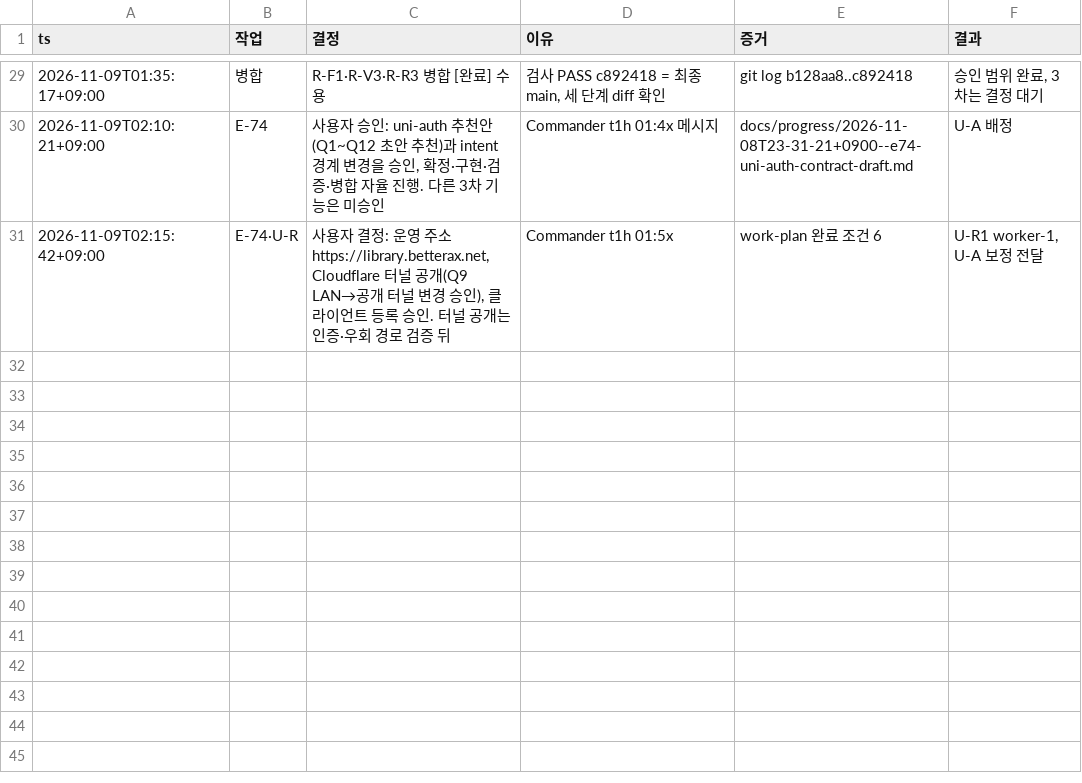
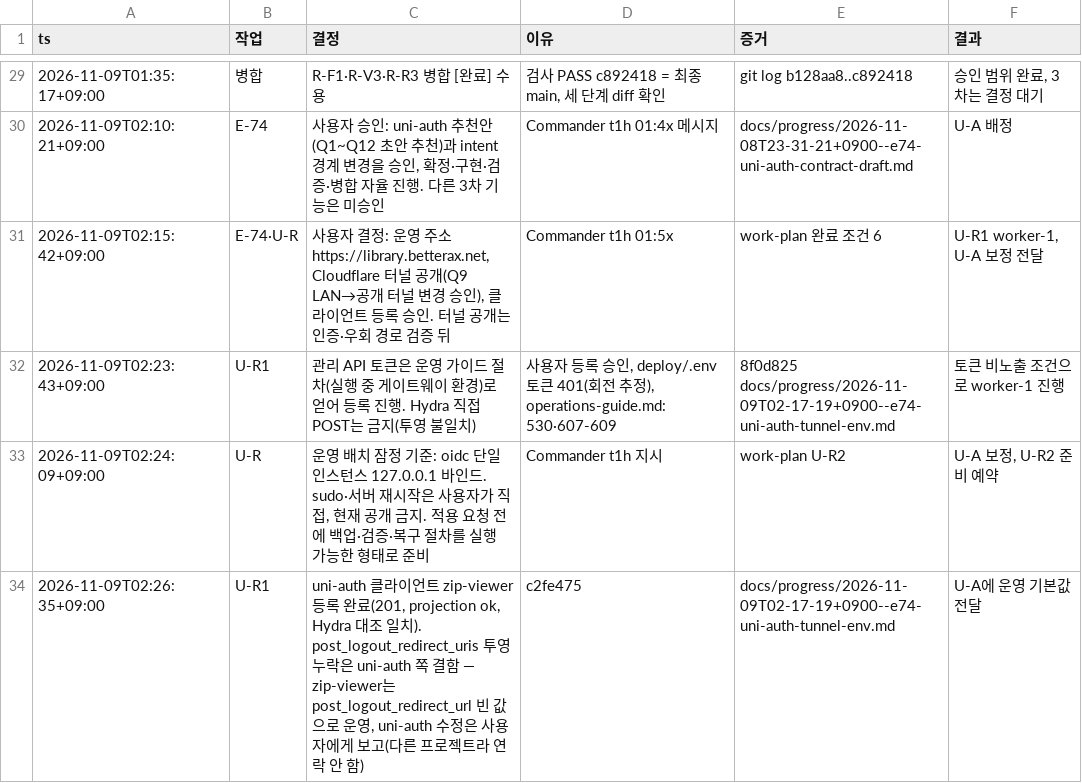
Before and after one commit to taison-hwang/oh-my-manhwabbang, a TSV file: docs/status/decisions.tsv, drawn as a sheet; only a part is shown, gaps mark what is left out.

```diff
--- a/docs/status/decisions.tsv
+++ b/docs/status/decisions.tsv
@@ -31 +31,4 @@ ts	작업	결정	이유	증거	결과
 2026-11-09T02:15:42+09:00	E-74·U-R	사용자 결정: 운영 주소 https://library.betterax.net, Cloudflare 터널 공개(Q9 LAN→공개 터널 변경 승인), 클라이언트 등록 승인. 터널 공개는 인증·우회 경로 검증 뒤	Commander t1h 01:5x	work-plan 완료 조건 6	U-R1 worker-1, U-A 보정 전달
+2026-11-09T02:23:43+09:00	U-R1	관리 API 토큰은 운영 가이드 절차(실행 중 게이트웨이 환경)로 얻어 등록 진행. Hydra 직접 POST는 금지(투영 불일치)	사용자 등록 승인, deploy/.env 토큰 401(회전 추정), operations-guide.md:530·607-609	8f0d825 docs/progress/2026-11-09T02-17-19+0900--e74-uni-auth-tunnel-env.md	토큰 비노출 조건으로 worker-1 진행
+2026-11-09T02:24:09+09:00	U-R	운영 배치 잠정 기준: oidc 단일 인스턴스 127.0.0.1 바인드. sudo·서버 재시작은 사용자가 직접, 현재 공개 금지. 적용 요청 전에 백업·검증·복구 절차를 실행 가능한 형태로 준비	Commander t1h 지시	work-plan U-R2	U-A 보정, U-R2 준비 예약
+2026-11-09T02:26:35+09:00	U-R1	uni-auth 클라이언트 zip-viewer 등록 완료(201, projection ok, Hydra 대조 일치). post_logout_redirect_uris 투영 누락은 uni-auth 쪽 결함 — zip-viewer는 post_logout_redirect_url 빈 값으로 운영, uni-auth 수정은 사용자에게 보고(다른 프로젝트라 연락 안 함)	c2fe475	docs/progress/2026-11-09T02-17-19+0900--e74-uni-auth-tunnel-env.md	U-A에 운영 기본값 전달
```
Also changed, not shown: 2 other files.
